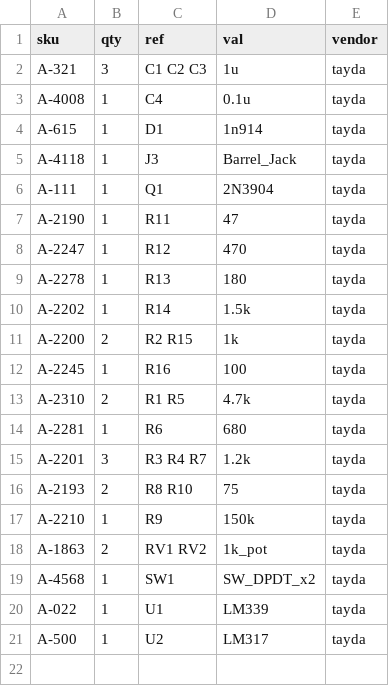
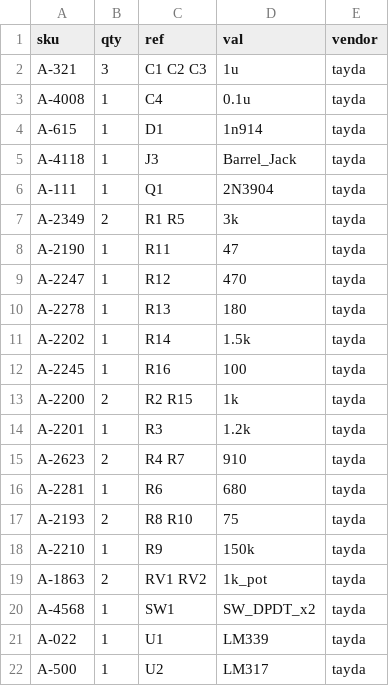
Before and after one commit to cyberboy666/two_comparator_effect, a CSV file: hardware/bom/tayda_bom.csv, drawn as a sheet.

```diff
--- a/hardware/bom/tayda_bom.csv
+++ b/hardware/bom/tayda_bom.csv
@@ -6,2 +6,3 @@ A-4118,1,J3 ,Barrel_Jack,tayda
 A-111,1,Q1 ,2N3904,tayda
+A-2349,2,R1 R5 ,3k,tayda
 A-2190,1,R11 ,47,tayda
@@ -10,7 +11,7 @@ A-2278,1,R13 ,180,tayda
 A-2202,1,R14 ,1.5k,tayda
+A-2245,1,R16 ,100,tayda
 A-2200,2,R2 R15 ,1k,tayda
-A-2245,1,R16 ,100,tayda
-A-2310,2,R1 R5 ,4.7k,tayda
+A-2201,1,R3 ,1.2k,tayda
+A-2623,2,R4 R7 ,910,tayda
 A-2281,1,R6 ,680,tayda
-A-2201,3,R3 R4 R7 ,1.2k,tayda
 A-2193,2,R8 R10 ,75,tayda
```
Also changed, not shown: hardware/bom/full_bom.csv, hardware/bom/tayda_bom_10x.csv, 7 other files.
